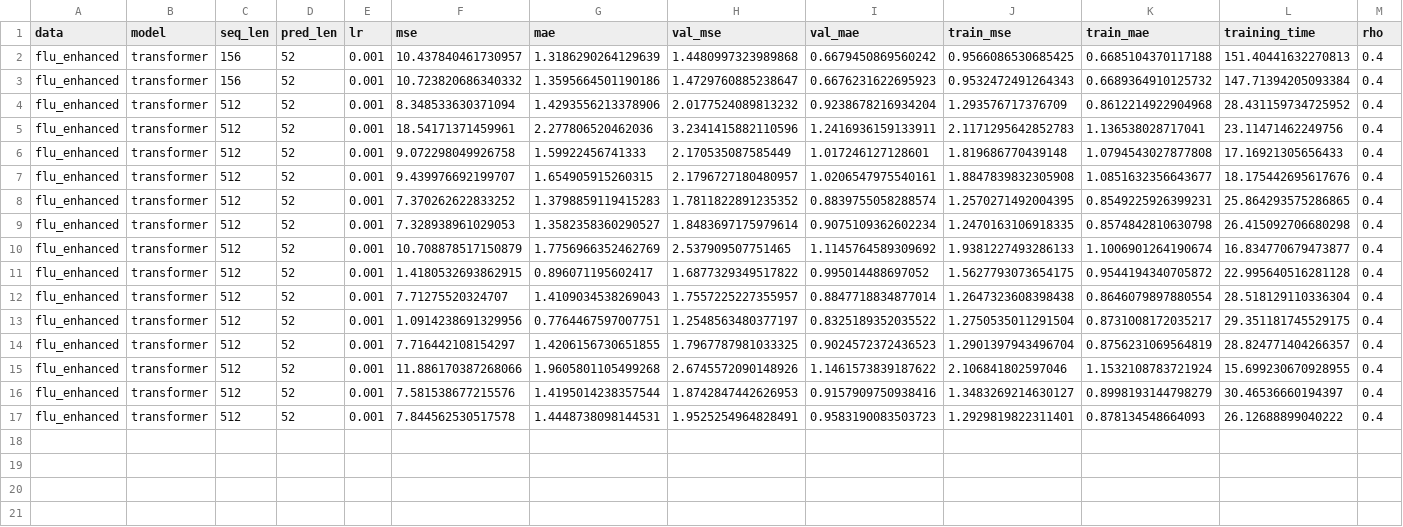
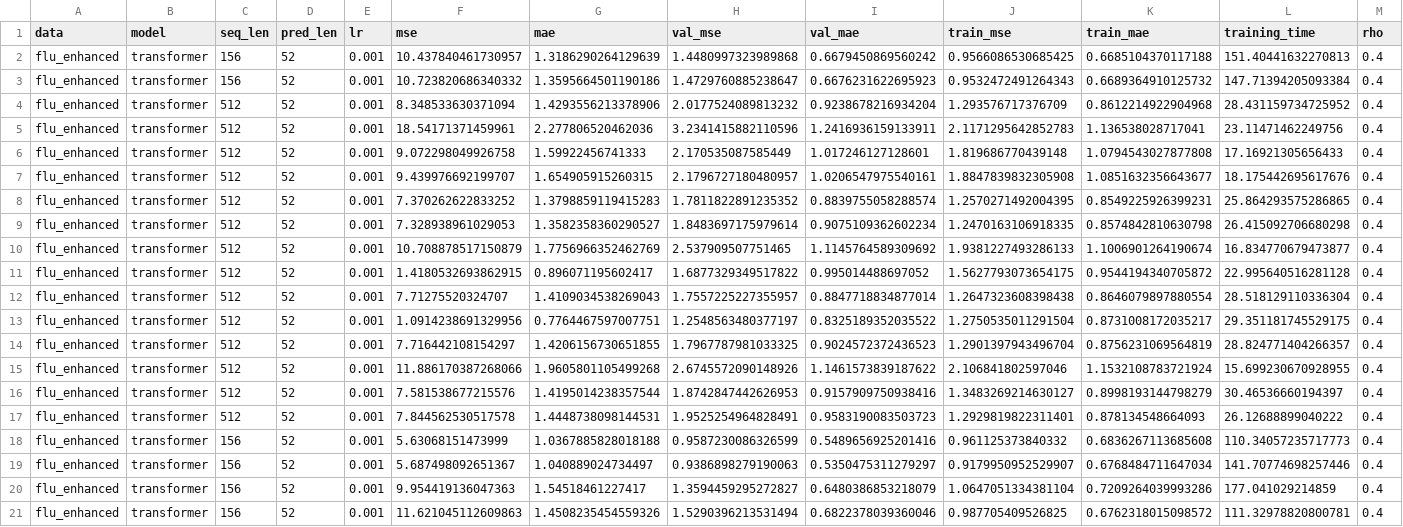
Before and after one commit to aiman01nad/aml_roma_project, a CSV file: results/result_transformer_flu_enhanced_sam.csv, drawn as a sheet.

Commit message:
data normalization - scaling target feature

```diff
--- a/results/result_transformer_flu_enhanced_sam.csv
+++ b/results/result_transformer_flu_enhanced_sam.csv
@@ -17 +17,5 @@ flu_enhanced,transformer,512,52,0.001,7.581538677215576,1.4195014238357544,1.874
 flu_enhanced,transformer,512,52,0.001,7.844562530517578,1.4448738098144531,1.9525254964828491,0.9583190083503723,1.2929819822311401,0.878134548664093,26.12688899040222,0.4
+flu_enhanced,transformer,156,52,0.001,5.63068151473999,1.0367885828018188,0.9587230086326599,0.5489656925201416,0.961125373840332,0.6836267113685608,110.34057235717773,0.4
+flu_enhanced,transformer,156,52,0.001,5.687498092651367,1.040889024734497,0.9386898279190063,0.5350475311279297,0.9179950952529907,0.6768484711647034,141.70774698257446,0.4
+flu_enhanced,transformer,156,52,0.001,9.954419136047363,1.54518461227417,1.3594459295272827,0.6480386853218079,1.0647051334381104,0.7209264039993286,177.041029214859,0.4
+flu_enhanced,transformer,156,52,0.001,11.621045112609863,1.4508235454559326,1.5290396213531494,0.6822378039360046,0.987705409526825,0.6762318015098572,111.32978820800781,0.4
```
Also changed, not shown: 4 other files.
